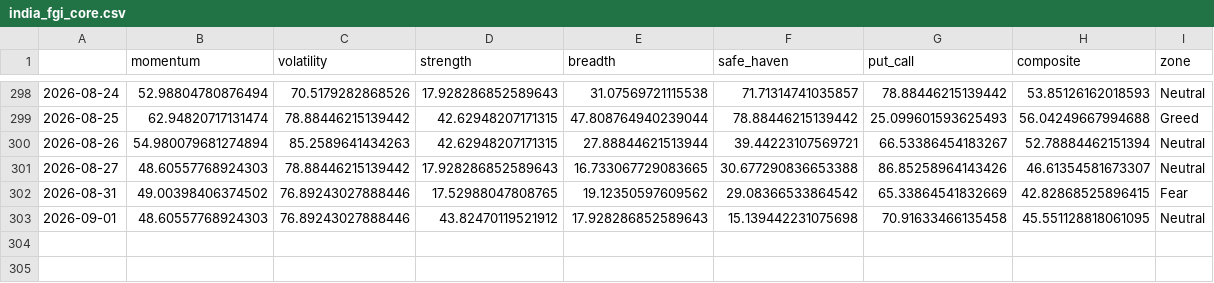
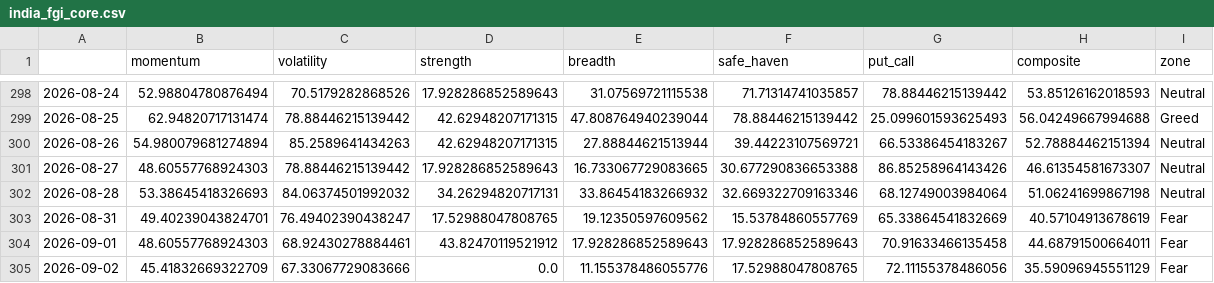
Before and after one commit to Sumanthputanemahesh/FEAR-AND-GREED-INDEX-INDIA, a CSV file: docs/data/india_fgi_core.csv, drawn as a sheet; only a part is shown, gaps mark what is left out.

```diff
--- a/docs/data/india_fgi_core.csv
+++ b/docs/data/india_fgi_core.csv
@@ -301,3 +301,5 @@
 2026-08-27,48.60557768924303,78.88446215139442,17.928286852589643,16.733067729083665,30.677290836653388,86.85258964143426,46.61354581673307,Neutral
-2026-08-31,49.00398406374502,76.89243027888446,17.52988047808765,19.12350597609562,29.08366533864542,65.33864541832669,42.82868525896415,Fear
-2026-09-01,48.60557768924303,76.89243027888446,43.82470119521912,17.928286852589643,15.139442231075698,70.91633466135458,45.551128818061095,Neutral
+2026-08-28,53.38645418326693,84.06374501992032,34.26294820717131,33.86454183266932,32.669322709163346,68.12749003984064,51.06241699867198,Neutral
+2026-08-31,49.40239043824701,76.49402390438247,17.52988047808765,19.12350597609562,15.53784860557769,65.33864541832669,40.57104913678619,Fear
+2026-09-01,48.60557768924303,68.92430278884461,43.82470119521912,17.928286852589643,17.928286852589643,70.91633466135458,44.68791500664011,Fear
+2026-09-02,45.41832669322709,67.33067729083666,0.0,11.155378486055776,17.52988047808765,72.11155378486056,35.59096945551129,Fear
```
Also changed, not shown: docs/data/india_fgi_components_raw.csv, docs/data/india_fgi_extended.csv, 8 other files.
